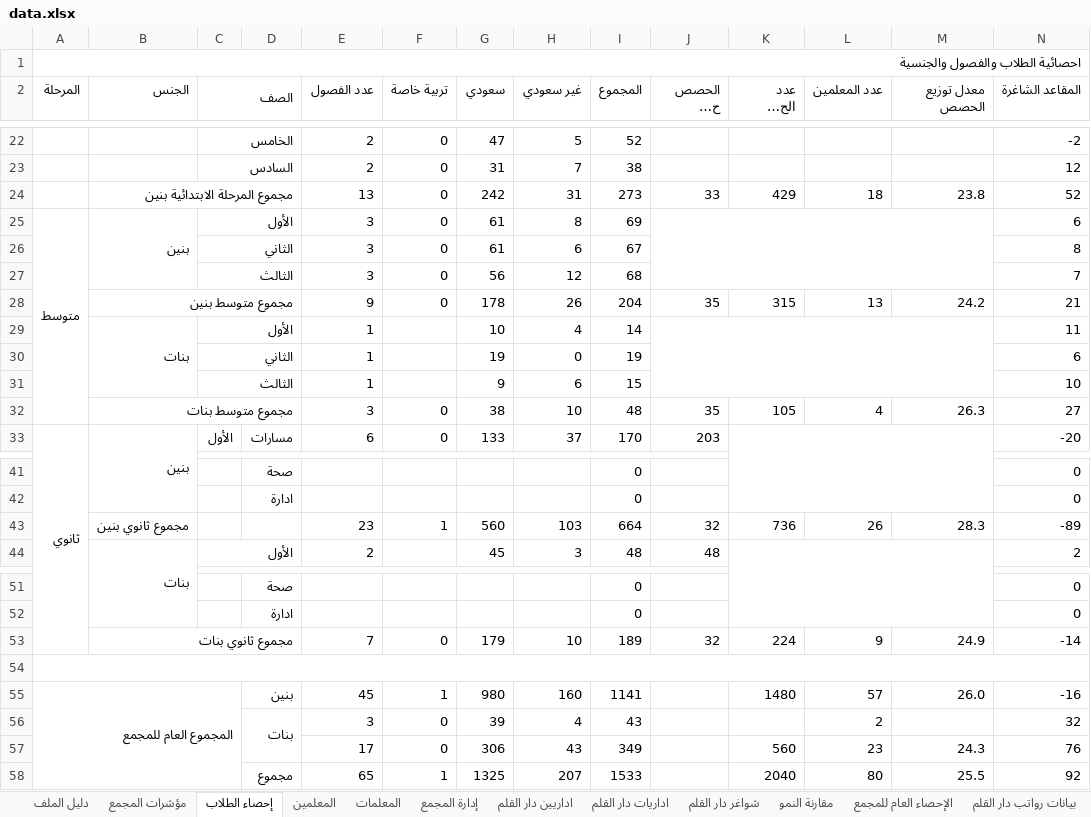
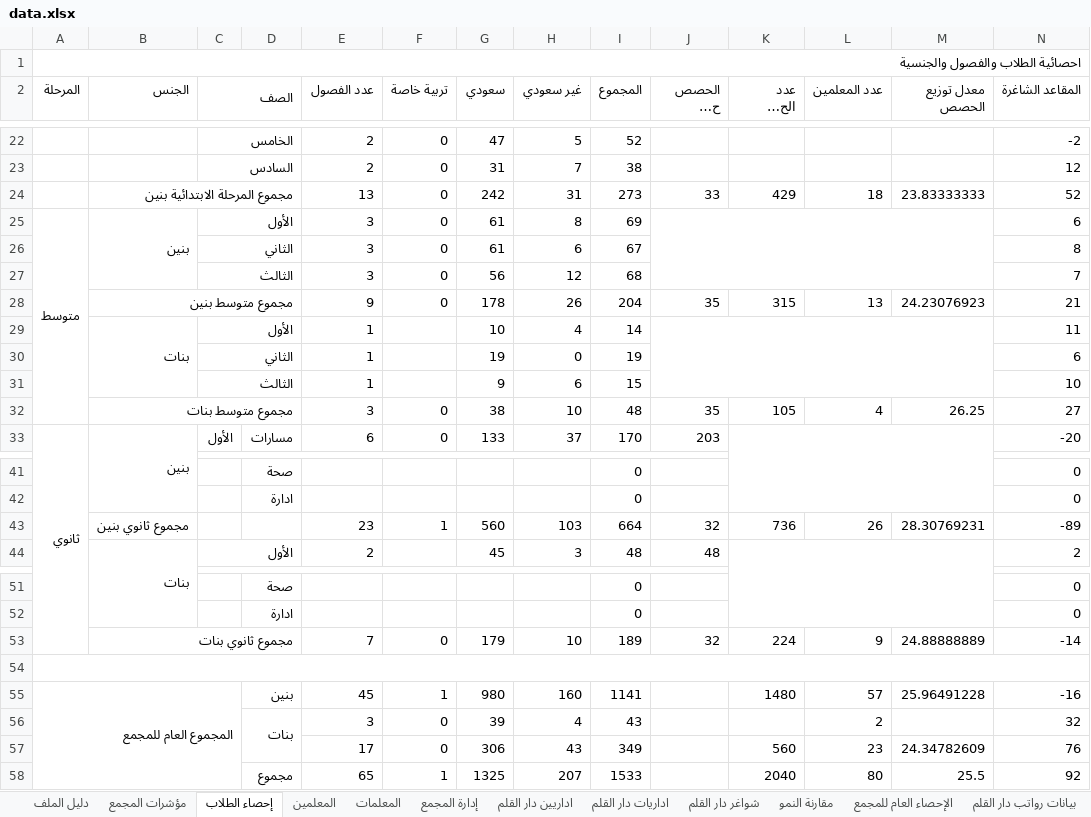
Before and after one commit to shemo6870/Xcelo, an Excel workbook: public/data.xlsx, sheet إحصاء الطلاب, drawn as a sheet; only a part is shown, gaps mark what is left out; long unchanged cells end in …; values as stored, in another font and other column widths than the file's, no cell formats; charts and pictures not drawn; the diff names each change by its address in the sheet, - before the commit and + after, or states it on an @@ line.

```diff
--- a/public/data.xlsx (sheet إحصاء الطلاب)
+++ b/public/data.xlsx (sheet إحصاء الطلاب)
-M24 (معدل توزيع الحصص): 23.8
+M24 (معدل توزيع الحصص): 23.83333333
-M28 (معدل توزيع الحصص): 24.2
+M28 (معدل توزيع الحصص): 24.23076923
-M32 (معدل توزيع الحصص): 26.3
+M32 (معدل توزيع الحصص): 26.25
-M43 (معدل توزيع الحصص): 28.3
+M43 (معدل توزيع الحصص): 28.30769231
-M53 (معدل توزيع الحصص): 24.9
+M53 (معدل توزيع الحصص): 24.88888889
-M55 (معدل توزيع الحصص): 26.0
+M55 (معدل توزيع الحصص): 25.96491228
-M57 (معدل توزيع الحصص): 24.3
+M57 (معدل توزيع الحصص): 24.34782609
```
Also changed, not shown: sheet بيانات رواتب دار القلم, sheet المعلمين, sheet اسناد بنين ف١, sheet اداريات دار القلم, sheet اسناد البنات ف١, sheet شواغر دار القلم, 13 more sheets, cell formats, formulas that keep their value, charts or pictures, 1 other file.
